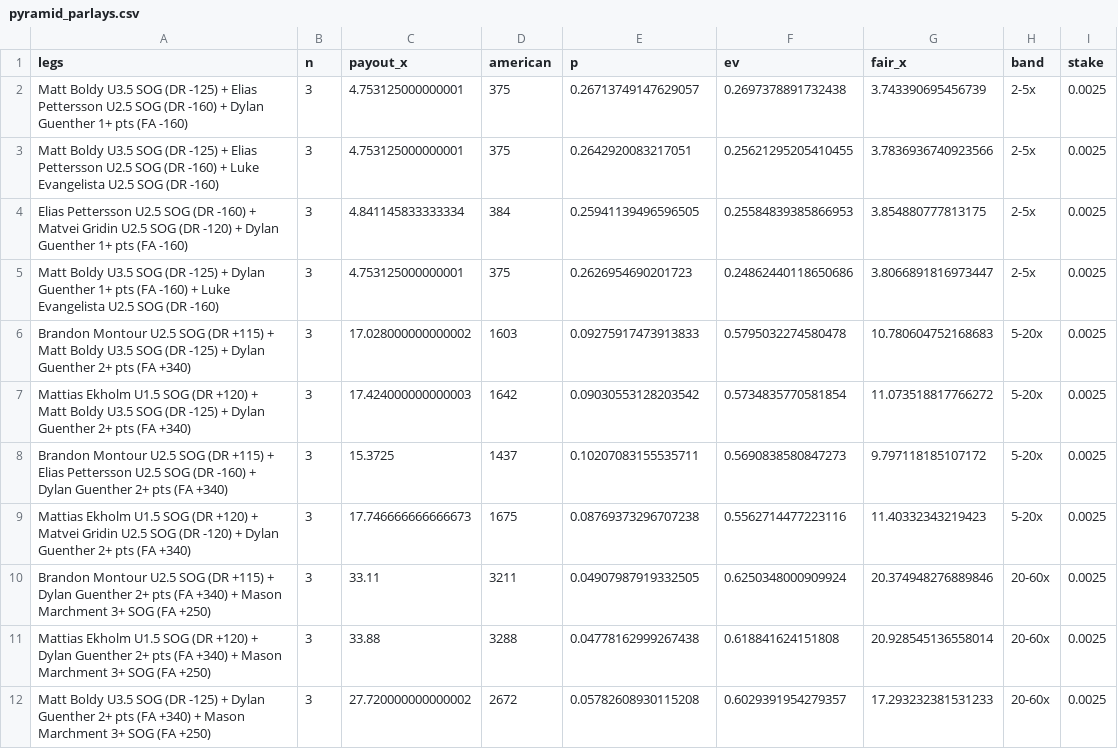
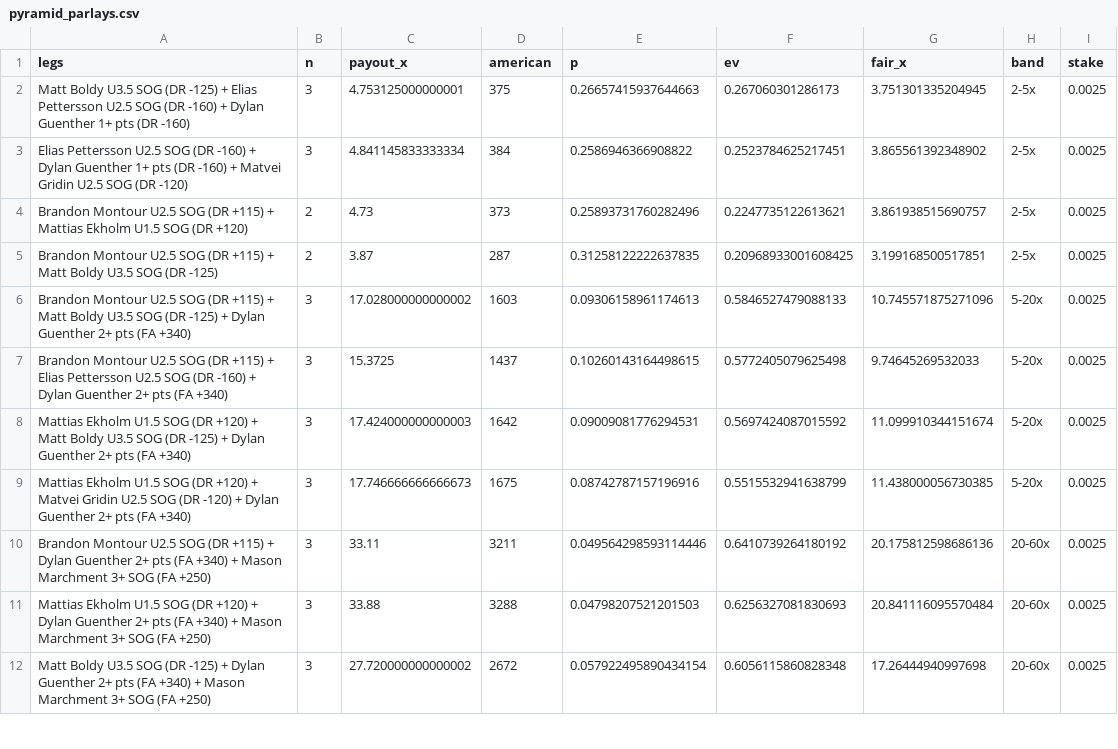
Before and after one commit to jessetings/NHL-2026, a CSV file: cards/2026-10-01/pyramid_parlays.csv, drawn as a sheet; only a part is shown; the diff covers the shown part only.

```diff
--- a/cards/2026-10-01/pyramid_parlays.csv
+++ b/cards/2026-10-01/pyramid_parlays.csv
@@ -1,12 +1,12 @@
 legs,n,payout_x,american,p,ev,fair_x,band,stake
-Matt Boldy U3.5 SOG (DR -125) + Elias Pettersson U2.5 SOG (DR -160) + Dylan Guenther 1+ pts (FA -160),3,4.753125000000001,375,0.26713749147629057,0.2697378891732438,3.743390695456739,2-5x,0.0025
-Matt Boldy U3.5 SOG (DR -125) + Elias Pettersson U2.5 SOG (DR -160) + Luke Evangelista U2.5 SOG (DR -160),3,4.753125000000001,375,0.2642920083217051,0.25621295205410455,3.7836936740923566,2-5x,0.0025
-Elias Pettersson U2.5 SOG (DR -160) + Matvei Gridin U2.5 SOG (DR -120) + Dylan Guenther 1+ pts (FA -160),3,4.841145833333334,384,0.25941139496596505,0.25584839385866953,3.854880777813175,2-5x,0.0025
-Matt Boldy U3.5 SOG (DR -125) + Dylan Guenther 1+ pts (FA -160) + Luke Evangelista U2.5 SOG (DR -160),3,4.753125000000001,375,0.2626954690201723,0.24862440118650686,3.8066891816973447,2-5x,0.0025
-Brandon Montour U2.5 SOG (DR +115) + Matt Boldy U3.5 SOG (DR -125) + Dylan Guenther 2+ pts (FA +340),3,17.028000000000002,1603,0.09275917473913833,0.5795032274580478,10.780604752168683,5-20x,0.0025
-Mattias Ekholm U1.5 SOG (DR +120) + Matt Boldy U3.5 SOG (DR -125) + Dylan Guenther 2+ pts (FA +340),3,17.424000000000003,1642,0.09030553128203542,0.5734835770581854,11.073518817766272,5-20x,0.0025
-Brandon Montour U2.5 SOG (DR +115) + Elias Pettersson U2.5 SOG (DR -160) + Dylan Guenther 2+ pts (FA +340),3,15.3725,1437,0.10207083155535711,0.5690838580847273,9.797118185107172,5-20x,0.0025
-Mattias Ekholm U1.5 SOG (DR +120) + Matvei Gridin U2.5 SOG (DR -120) + Dylan Guenther 2+ pts (FA +340),3,17.746666666666673,1675,0.08769373296707238,0.5562714477223116,11.40332343219423,5-20x,0.0025
-Brandon Montour U2.5 SOG (DR +115) + Dylan Guenther 2+ pts (FA +340) + Mason Marchment 3+ SOG (FA +250),3,33.11,3211,0.04907987919332505,0.6250348000909924,20.374948276889846,20-60x,0.0025
-Mattias Ekholm U1.5 SOG (DR +120) + Dylan Guenther 2+ pts (FA +340) + Mason Marchment 3+ SOG (FA +250),3,33.88,3288,0.04778162999267438,0.618841624151808,20.928545136558014,20-60x,0.0025
-Matt Boldy U3.5 SOG (DR -125) + Dylan Guenther 2+ pts (FA +340) + Mason Marchment 3+ SOG (FA +250),3,27.720000000000002,2672,0.05782608930115208,0.6029391954279357,17.293232381531233,20-60x,0.0025
+Matt Boldy U3.5 SOG (DR -125) + Elias Pettersson U2.5 SOG (DR -160) + Dylan Guenther 1+ pts (DR -160),3,4.753125000000001,375,0.26657415937644663,0.267060301286173,3.751301335204945,2-5x,0.0025
+Elias Pettersson U2.5 SOG (DR -160) + Dylan Guenther 1+ pts (DR -160) + Matvei Gridin U2.5 SOG (DR -120),3,4.841145833333334,384,0.2586946366908822,0.2523784625217451,3.865561392348902,2-5x,0.0025
+Brandon Montour U2.5 SOG (DR +115) + Mattias Ekholm U1.5 SOG (DR +120),2,4.73,373,0.25893731760282496,0.2247735122613621,3.861938515690757,2-5x,0.0025
+Brandon Montour U2.5 SOG (DR +115) + Matt Boldy U3.5 SOG (DR -125),2,3.87,287,0.31258122222637835,0.20968933001608425,3.199168500517851,2-5x,0.0025
+Brandon Montour U2.5 SOG (DR +115) + Matt Boldy U3.5 SOG (DR -125) + Dylan Guenther 2+ pts (FA +340),3,17.028000000000002,1603,0.09306158961174613,0.5846527479088133,10.745571875271096,5-20x,0.0025
+Brandon Montour U2.5 SOG (DR +115) + Elias Pettersson U2.5 SOG (DR -160) + Dylan Guenther 2+ pts (FA +340),3,15.3725,1437,0.10260143164498615,0.5772405079625498,9.74645269532033,5-20x,0.0025
+Mattias Ekholm U1.5 SOG (DR +120) + Matt Boldy U3.5 SOG (DR -125) + Dylan Guenther 2+ pts (FA +340),3,17.424000000000003,1642,0.09009081776294531,0.5697424087015592,11.099910344151674,5-20x,0.0025
+Mattias Ekholm U1.5 SOG (DR +120) + Matvei Gridin U2.5 SOG (DR -120) + Dylan Guenther 2+ pts (FA +340),3,17.746666666666673,1675,0.08742787157196916,0.5515532941638799,11.438000056730385,5-20x,0.0025
+Brandon Montour U2.5 SOG (DR +115) + Dylan Guenther 2+ pts (FA +340) + Mason Marchment 3+ SOG (FA +250),3,33.11,3211,0.049564298593114446,0.6410739264180192,20.175812598686136,20-60x,0.0025
+Mattias Ekholm U1.5 SOG (DR +120) + Dylan Guenther 2+ pts (FA +340) + Mason Marchment 3+ SOG (FA +250),3,33.88,3288,0.04798207521201503,0.6256327081830693,20.841116095570484,20-60x,0.0025
+Matt Boldy U3.5 SOG (DR -125) + Dylan Guenther 2+ pts (FA +340) + Mason Marchment 3+ SOG (FA +250),3,27.720000000000002,2672,0.057922495890434154,0.6056115860828348,17.26444940997698,20-60x,0.0025
```
Also changed, not shown: 4 added rows, 4 removed rows and 3 edited cells elsewhere in this file, cards/2026-10-01/early_all.csv, cards/2026-10-01/fgs_board.csv, 12 other files.
